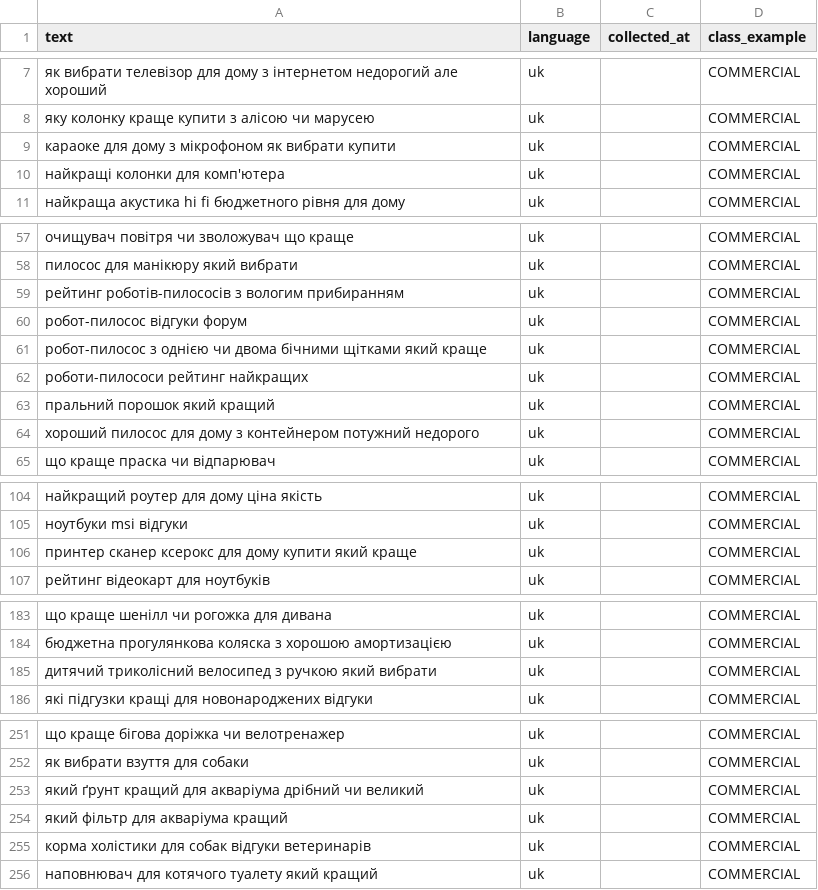
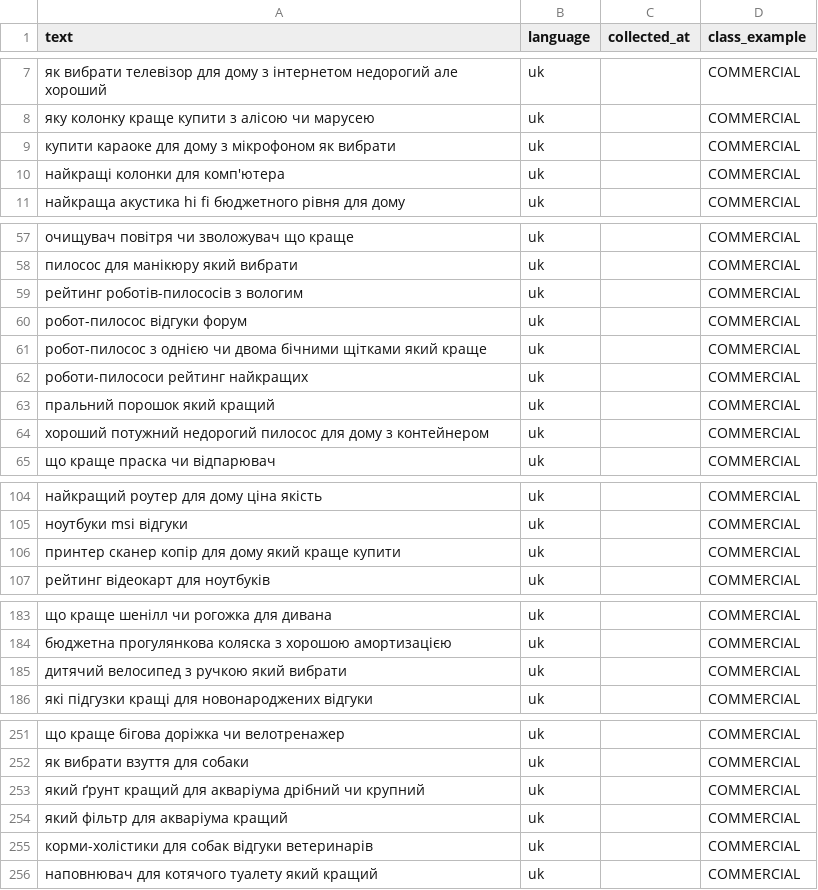
Before and after one commit to razumkovDm/traning, a CSV file: TranslationQueue/COMMERCIAL/translated_uk_300.csv, drawn as a sheet; only a part is shown, gaps mark what is left out; the diff covers the shown part only; the diff names each change by its address in the sheet, - before the commit and + after, or states it on an @@ line.

Commit message:
Correct Ukrainian COMMERCIAL translations and remove ungrounded additions

```diff
--- a/TranslationQueue/COMMERCIAL/translated_uk_300.csv
+++ b/TranslationQueue/COMMERCIAL/translated_uk_300.csv
-A9 (text): караоке для дому з мікрофоном як вибрати купити
+A9 (text): купити караоке для дому з мікрофоном як вибрати
-A59 (text): рейтинг роботів-пилососів з вологим прибиранням
+A59 (text): рейтинг роботів-пилососів з вологим
-A64 (text): хороший пилосос для дому з контейнером потужний недорого
+A64 (text): хороший потужний недорогий пилосос для дому з контейнером
-A106 (text): принтер сканер ксерокс для дому купити який краще
+A106 (text): принтер сканер копір для дому який краще купити
-A185 (text): дитячий триколісний велосипед з ручкою який вибрати
+A185 (text): дитячий велосипед з ручкою який вибрати
-A253 (text): …дрібний чи великий
+A253 (text): …дрібний чи крупний
-A255 (text): корма холістики для собак відгуки ветеринарів
+A255 (text): корми-холістики для собак відгуки ветеринарів
```
Also changed, not shown: 1 edited cell elsewhere in this file.
